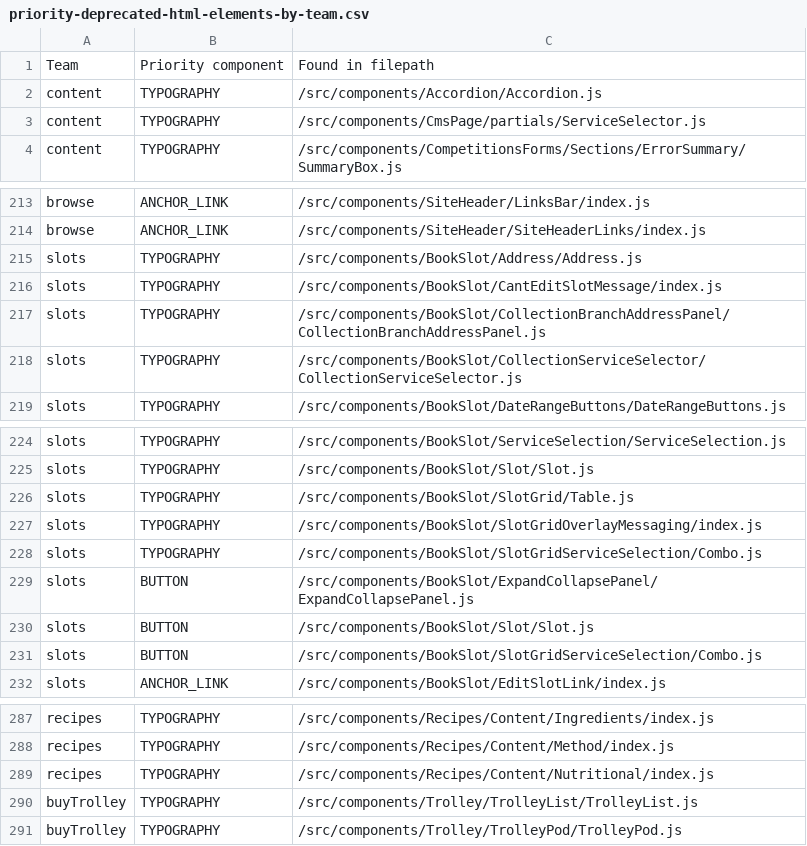
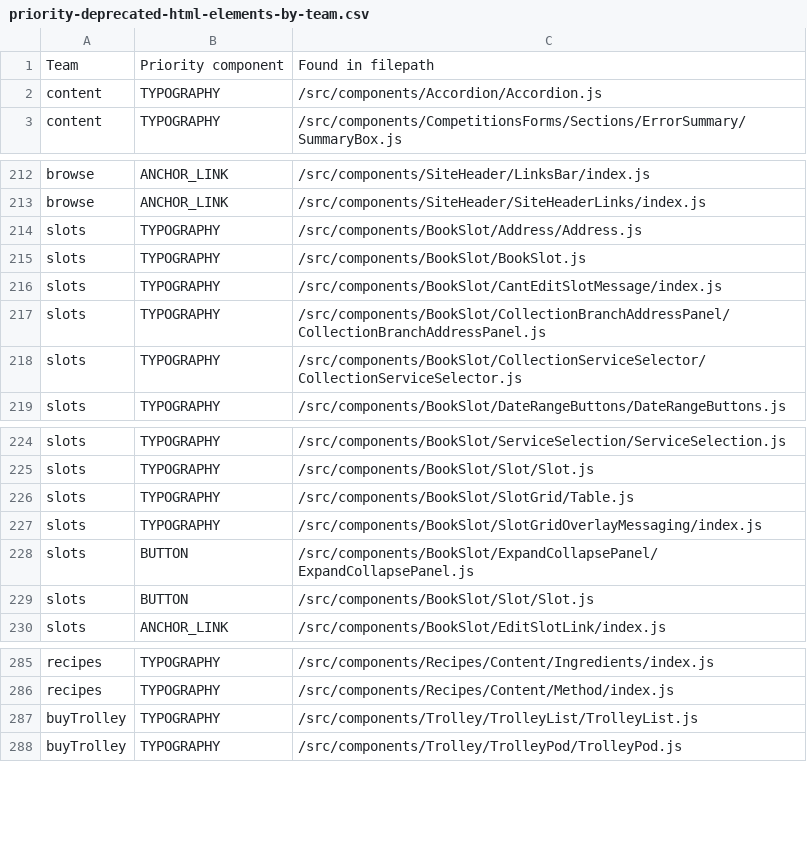
Before and after one commit to poshaughnessy/ingredients-report, a CSV file: output/priority-deprecated-html-elements-by-team.csv, drawn as a sheet; only a part is shown, gaps mark what is left out.

```diff
--- a/output/priority-deprecated-html-elements-by-team.csv
+++ b/output/priority-deprecated-html-elements-by-team.csv
@@ -2,3 +2,2 @@ Team,Priority component,Found in filepath
 content,TYPOGRAPHY,/src/components/Accordion/Accordion.js
-content,TYPOGRAPHY,/src/components/CmsPage/partials/ServiceSelector.js
 content,TYPOGRAPHY,/src/components/CompetitionsForms/Sections/ErrorSummary/SummaryBox.js
@@ -215,2 +214,3 @@ browse,ANCHOR_LINK,/src/components/SiteHeader/SiteHeaderLinks/index.js
 slots,TYPOGRAPHY,/src/components/BookSlot/Address/Address.js
+slots,TYPOGRAPHY,/src/components/BookSlot/BookSlot.js
 slots,TYPOGRAPHY,/src/components/BookSlot/CantEditSlotMessage/index.js
@@ -227,6 +227,4 @@ slots,TYPOGRAPHY,/src/components/BookSlot/SlotGrid/Table.js
 slots,TYPOGRAPHY,/src/components/BookSlot/SlotGridOverlayMessaging/index.js
-slots,TYPOGRAPHY,/src/components/BookSlot/SlotGridServiceSelection/Combo.js
 slots,BUTTON,/src/components/BookSlot/ExpandCollapsePanel/ExpandCollapsePanel.js
 slots,BUTTON,/src/components/BookSlot/Slot/Slot.js
-slots,BUTTON,/src/components/BookSlot/SlotGridServiceSelection/Combo.js
 slots,ANCHOR_LINK,/src/components/BookSlot/EditSlotLink/index.js
@@ -288,3 +286,2 @@ recipes,TYPOGRAPHY,/src/components/Recipes/Content/Ingredients/index.js
 recipes,TYPOGRAPHY,/src/components/Recipes/Content/Method/index.js
-recipes,TYPOGRAPHY,/src/components/Recipes/Content/Nutritional/index.js
 buyTrolley,TYPOGRAPHY,/src/components/Trolley/TrolleyList/TrolleyList.js
```
Also changed, not shown: output/deprecated-by-team.csv, output/priority-deprecated-by-team.csv, 1 other file.
